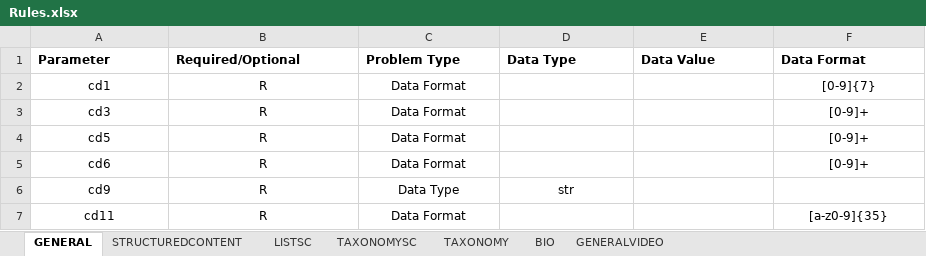
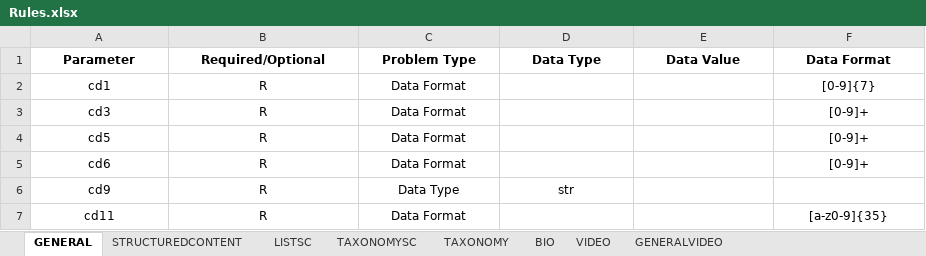
Before and after one commit to ahotadotdashmeredith/Segment_Automation, an Excel workbook: Files/InputRules/Rules.xlsx, sheet GENERAL, drawn as a sheet; only a part is shown; values as stored, in another font and other column widths than the file's, no borders; the diff names each change by its address in the sheet, - before the commit and + after, or states it on an @@ line.

```diff
--- a/Files/InputRules/Rules.xlsx (sheet GENERAL)
+++ b/Files/InputRules/Rules.xlsx (sheet GENERAL)
+sheet tab: VIDEO
-A1:F1 alignment: left
+A1:F1 alignment: center
```
Also changed, not shown: sheet GENERALVIDEO, 4 other files.
